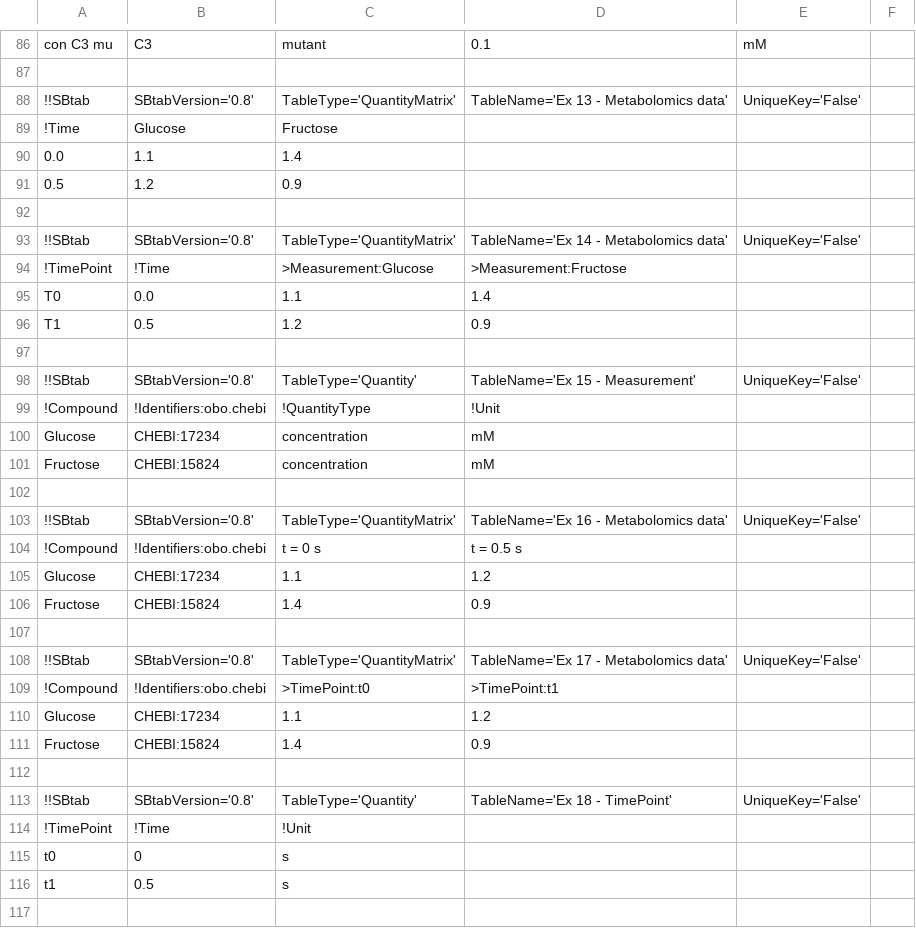
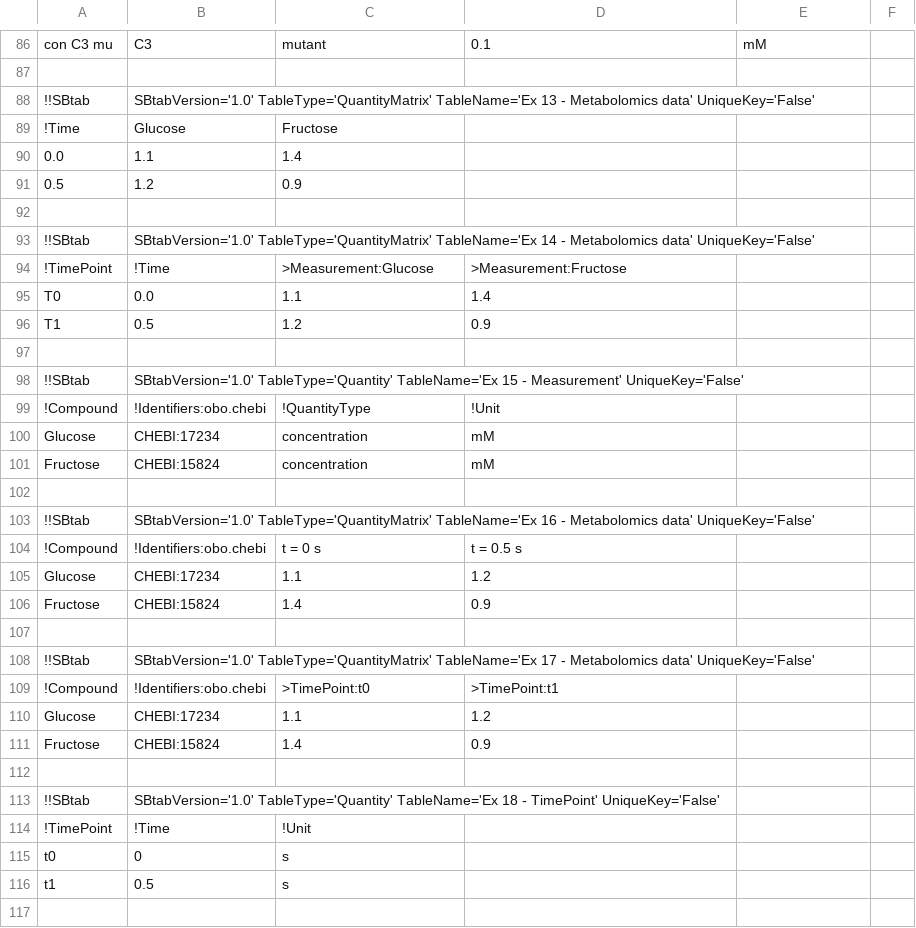
Before and after one commit to tlubitz/SBtab, a TSV file: sbtab_examples/SBtab_specification_example_tables.tsv, drawn as a sheet; only a part is shown, gaps mark what is left out; removed rows and columns are numbered as before the commit, all else as after; the diff covers the shown part only; the diff names each change by its address in the sheet, - before the commit and + after, or states it on an @@ line.

Commit message:
updated sbtab example files

```diff
--- a/sbtab_examples/SBtab_specification_example_tables.tsv
+++ b/sbtab_examples/SBtab_specification_example_tables.tsv
-row 88: !!SBtab | SBtabVersion='0.8' | TableType='QuantityMatrix' | TableName='Ex 13 - Metabolomics data' | UniqueKey='False'
+row 88: !!SBtab | SBtabVersion='1.0' TableType='QuantityMatrix' TableName='Ex 13 - Metabolomics data' UniqueKey='False'
-row 93: !!SBtab | SBtabVersion='0.8' | TableType='QuantityMatrix' | TableName='Ex 14 - Metabolomics data' | UniqueKey='False'
+row 93: !!SBtab | SBtabVersion='1.0' TableType='QuantityMatrix' TableName='Ex 14 - Metabolomics data' UniqueKey='False'
-row 98: !!SBtab | SBtabVersion='0.8' | TableType='Quantity' | TableName='Ex 15 - Measurement' | UniqueKey='False'
+row 98: !!SBtab | SBtabVersion='1.0' TableType='Quantity' TableName='Ex 15 - Measurement' UniqueKey='False'
-row 103: !!SBtab | SBtabVersion='0.8' | TableType='QuantityMatrix' | TableName='Ex 16 - Metabolomics data' | UniqueKey='False'
+row 103: !!SBtab | SBtabVersion='1.0' TableType='QuantityMatrix' TableName='Ex 16 - Metabolomics data' UniqueKey='False'
-row 108: !!SBtab | SBtabVersion='0.8' | TableType='QuantityMatrix' | TableName='Ex 17 - Metabolomics data' | UniqueKey='False'
+row 108: !!SBtab | SBtabVersion='1.0' TableType='QuantityMatrix' TableName='Ex 17 - Metabolomics data' UniqueKey='False'
-row 113: !!SBtab | SBtabVersion='0.8' | TableType='Quantity' | TableName='Ex 18 - TimePoint' | UniqueKey='False'
+row 113: !!SBtab | SBtabVersion='1.0' TableType='Quantity' TableName='Ex 18 - TimePoint' UniqueKey='False'
```
Also changed, not shown: 15 added rows, 15 removed rows and 4 edited cells elsewhere in this file, sbtab_examples/BIOMD0000000061_Compartment.tsv, sbtab_examples/BIOMD0000000061_Compound.tsv, 9 other files.
